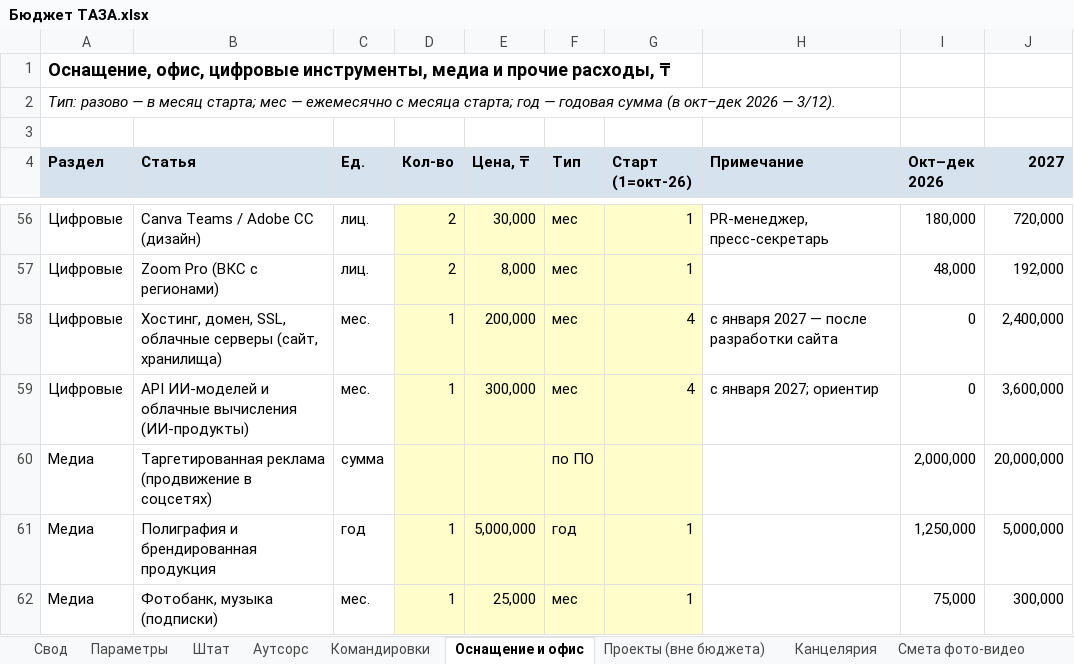
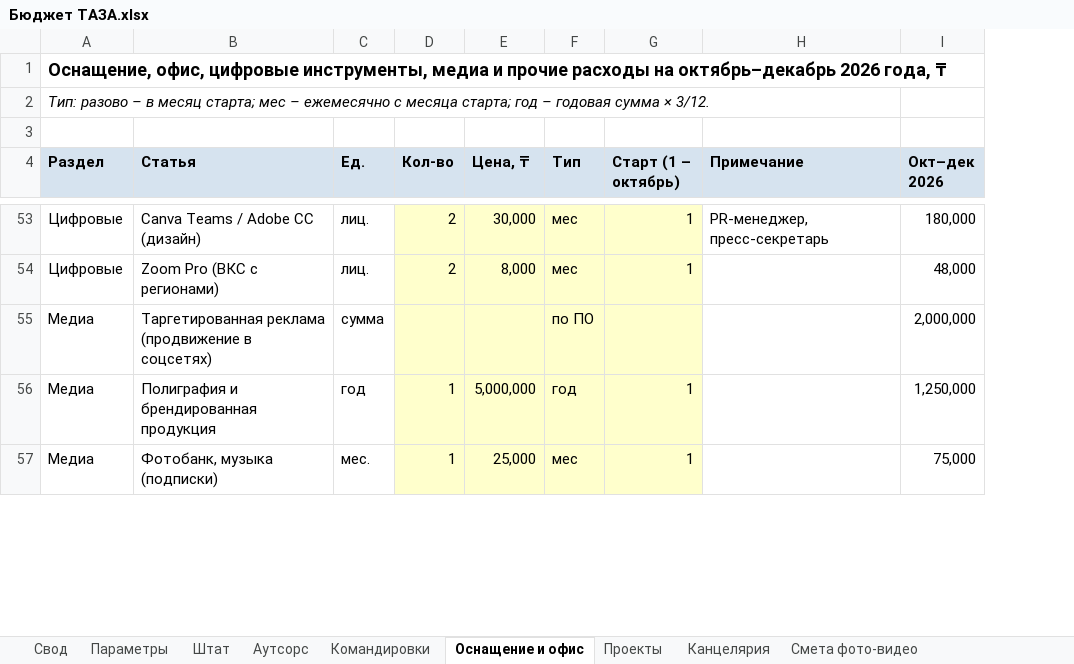
Before and after one commit to murat01042014/obsidian-vault, an Excel workbook: TAZA/_документы/Бюджет ТАЗА.xlsx, sheet Оснащение и офис, drawn as a sheet; only a part is shown, gaps mark what is left out; values as stored, in another font and other column widths than the file's, no borders; the diff covers the shown part only; the diff names each change by its address in the sheet, - before the commit and + after, or states it on an @@ line.

```diff
--- a/TAZA/_документы/Бюджет ТАЗА.xlsx (sheet Оснащение и офис)
+++ b/TAZA/_документы/Бюджет ТАЗА.xlsx (sheet Оснащение и офис)
-sheet tab: Проекты (вне бюджета)
+sheet tab: Проекты
-column J (2027), rows 56-57: 720,000 | 192,000; rows 60-62: 20,000,000 | 5,000,000 | 300,000
-A1 (Раздел): …и прочие расходы, ₸
+A1 (Раздел): …и прочие расходы на октябрь–декабрь 2026 года, ₸
-A2 (Раздел): Тип: разово — в месяц старта; мес — ежемесячно с месяца старта; год — годовая сумма (в окт–дек 2026 — 3/12).
+A2 (Раздел): Тип: разово – в месяц старта; мес – ежемесячно с месяца старта; год – годовая сумма × 3/12.
-G4: Старт (1=окт-26)
+G4: Старт (1 – октябрь)
-row 58: Цифровые | Хостинг, домен, SSL, облачные серверы (сайт, хранилища) | мес. | 1 | 200,000 | мес | 4 | с января 2027 — после разработки сайта | 0 | 2,400,000
-row 59: Цифровые | API ИИ-моделей и облачные вычисления (ИИ-продукты) | мес. | 1 | 300,000 | мес | 4 | с января 2027; ориентир | 0 | 3,600,000
```
Also changed, not shown: 5 removed rows and 1 edited cell elsewhere in this sheet, sheet Штат, sheet Свод, sheet Командировки, sheet Проекты, sheet Параметры, sheet Канцелярия, 1 more sheet, formulas that keep their value, hidden cells, 2 other files.
